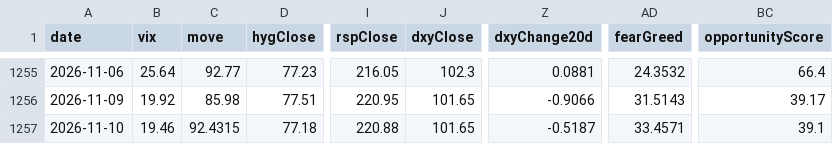
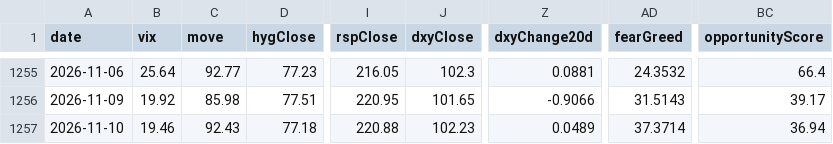
Before and after one commit to Kohaningithub/market-regime-dashboard, a CSV file: data/allocation_signal_history.csv, drawn as a sheet; only a part is shown, gaps mark what is left out; the diff names each change by its address in the sheet, - before the commit and + after, or states it on an @@ line.

```diff
--- a/data/allocation_signal_history.csv
+++ b/data/allocation_signal_history.csv
-C1257 (move): 92.4315
+C1257 (move): 92.43
-J1257 (dxyClose): 101.65
+J1257 (dxyClose): 102.23
-Z1257 (dxyChange20d): -0.5187
+Z1257 (dxyChange20d): 0.0489
-AD1257 (fearGreed): 33.4571
+AD1257 (fearGreed): 37.3714
-BC1257 (opportunityScore): 39.1
+BC1257 (opportunityScore): 36.94
```
Also changed, not shown: data/regime_model_history_5y.csv, 8 other files.
